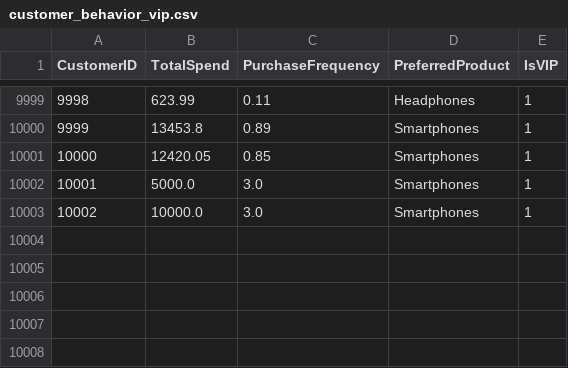
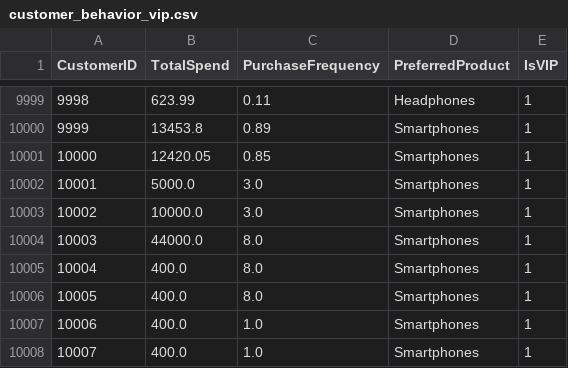
Before and after one commit to MridulGandhi874/supermarket, a CSV file: datasets/customer_behavior_vip.csv, drawn as a sheet; only a part is shown, gaps mark what is left out; the diff names each change by its address in the sheet, - before the commit and + after, or states it on an @@ line.

```diff
--- a/datasets/customer_behavior_vip.csv
+++ b/datasets/customer_behavior_vip.csv
+row 10004: 10003 | 44000.0 | 8.0 | Smartphones | 1
+row 10005: 10004 | 400.0 | 8.0 | Smartphones | 1
+row 10006: 10005 | 400.0 | 8.0 | Smartphones | 1
+row 10007: 10006 | 400.0 | 1.0 | Smartphones | 1
+row 10008: 10007 | 400.0 | 1.0 | Smartphones | 1
```
Also changed, not shown: 1 other file.
